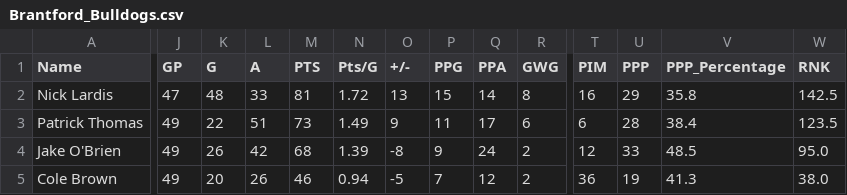
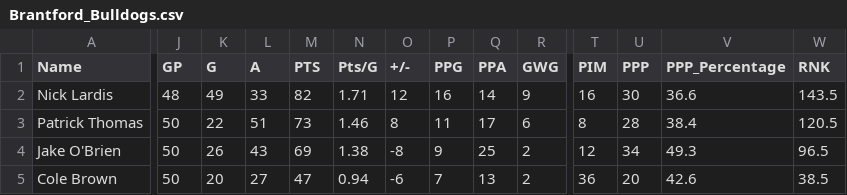
Before and after one commit to NoahCornish/ohlpredictor, a CSV file: docs/OHL_STATS/Brantford_Bulldogs.csv, drawn as a sheet; only a part is shown, gaps mark what is left out; the diff covers the shown part only; the diff names each change by its address in the sheet, - before the commit and + after, or states it on an @@ line.

```diff
--- a/docs/OHL_STATS/Brantford_Bulldogs.csv
+++ b/docs/OHL_STATS/Brantford_Bulldogs.csv
-J2 (GP): 47
+J2 (GP): 48
-K2 (G): 48
+K2 (G): 49
-M2 (PTS): 81
+M2 (PTS): 82
-N2 (Pts/G): 1.72
+N2 (Pts/G): 1.71
-O2 (+/-): 13
+O2 (+/-): 12
-P2 (PPG): 15
+P2 (PPG): 16
-R2 (GWG): 8
+R2 (GWG): 9
-U2 (PPP): 29
+U2 (PPP): 30
-V2 (PPP_Percentage): 35.8
+V2 (PPP_Percentage): 36.6
-W2 (RNK): 142.5
+W2 (RNK): 143.5
-J3:J5 (GP): 49
+J3:J5 (GP): 50
-N3 (Pts/G): 1.49
+N3 (Pts/G): 1.46
-O3 (+/-): 9
+O3 (+/-): 8
-T3 (PIM): 6
+T3 (PIM): 8
-W3 (RNK): 123.5
+W3 (RNK): 120.5
-L4 (A): 42
+L4 (A): 43
-M4 (PTS): 68
+M4 (PTS): 69
-N4 (Pts/G): 1.39
+N4 (Pts/G): 1.38
-Q4 (PPA): 24
+Q4 (PPA): 25
-U4 (PPP): 33
+U4 (PPP): 34
-V4 (PPP_Percentage): 48.5
+V4 (PPP_Percentage): 49.3
-W4 (RNK): 95.0
+W4 (RNK): 96.5
-L5 (A): 26
+L5 (A): 27
-M5 (PTS): 46
+M5 (PTS): 47
-O5 (+/-): -5
+O5 (+/-): -6
-Q5 (PPA): 12
+Q5 (PPA): 13
-U5 (PPP): 19
+U5 (PPP): 20
-V5 (PPP_Percentage): 41.3
+V5 (PPP_Percentage): 42.6
-W5 (RNK): 38.0
+W5 (RNK): 38.5
```
Also changed, not shown: 47 edited cells elsewhere in this file, docs/OHL_STATS/Kitchener_Rangers.csv, docs/OHL_STATS/LeagueStats_2024_2025.csv, 9 other files.
